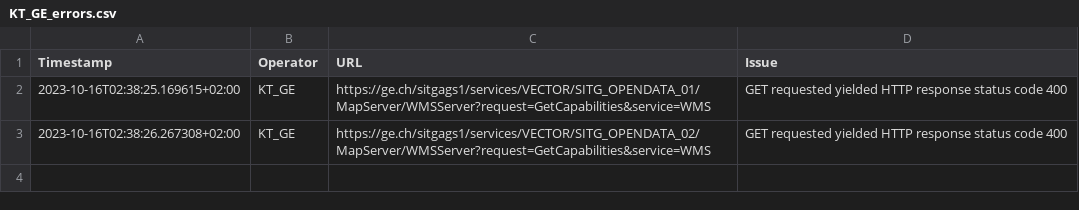
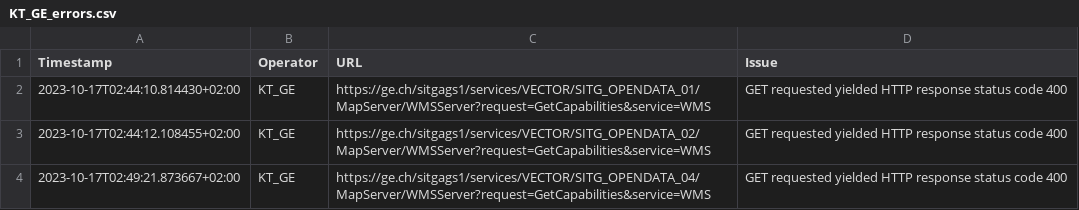
Before and after one commit to FHNW-IVGI/Geoharvester, a CSV file: scraper/tools/KT_GE_errors.csv, drawn as a sheet.

```diff
--- a/scraper/tools/KT_GE_errors.csv
+++ b/scraper/tools/KT_GE_errors.csv
@@ -1,3 +1,4 @@
 Timestamp,Operator,URL,Issue
-2023-10-16T02:38:25.169615+02:00,KT_GE,https://ge.ch/sitgags1/services/VECTOR/SITG_OPENDATA_01/MapServer/WMSServer?request=GetCapabilities&service=WMS,"GET requested yielded HTTP response status code 400"
-2023-10-16T02:38:26.267308+02:00,KT_GE,https://ge.ch/sitgags1/services/VECTOR/SITG_OPENDATA_02/MapServer/WMSServer?request=GetCapabilities&service=WMS,"GET requested yielded HTTP response status code 400"
+2023-10-17T02:44:10.814430+02:00,KT_GE,https://ge.ch/sitgags1/services/VECTOR/SITG_OPENDATA_01/MapServer/WMSServer?request=GetCapabilities&service=WMS,"GET requested yielded HTTP response status code 400"
+2023-10-17T02:44:12.108455+02:00,KT_GE,https://ge.ch/sitgags1/services/VECTOR/SITG_OPENDATA_02/MapServer/WMSServer?request=GetCapabilities&service=WMS,"GET requested yielded HTTP response status code 400"
+2023-10-17T02:49:21.873667+02:00,KT_GE,https://ge.ch/sitgags1/services/VECTOR/SITG_OPENDATA_04/MapServer/WMSServer?request=GetCapabilities&service=WMS,"GET requested yielded HTTP response status code 400"
```
Also changed, not shown: scraper/tools/KT_BL_errors.csv, scraper/tools/KT_FR_errors.csv, 6 other files.
